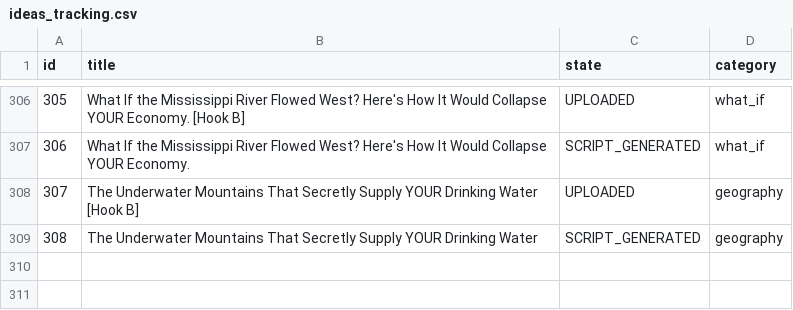
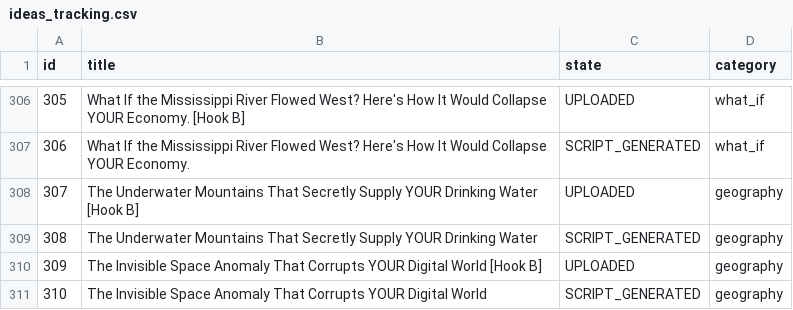
Before and after one commit to enigmaiq6-creator/Blowyourmind, a CSV file: flows/image_content_generator/tracking/ideas_tracking.csv, drawn as a sheet; only a part is shown, gaps mark what is left out.

```diff
--- a/flows/image_content_generator/tracking/ideas_tracking.csv
+++ b/flows/image_content_generator/tracking/ideas_tracking.csv
@@ -309 +309,3 @@ id,title,state,category
 308,The Underwater Mountains That Secretly Supply YOUR Drinking Water,SCRIPT_GENERATED,geography
+309,The Invisible Space Anomaly That Corrupts YOUR Digital World [Hook B],UPLOADED,geography
+310,The Invisible Space Anomaly That Corrupts YOUR Digital World,SCRIPT_GENERATED,geography
```
Also changed, not shown: flows/image_content_generator/tracking/automated_posts_history.csv.
